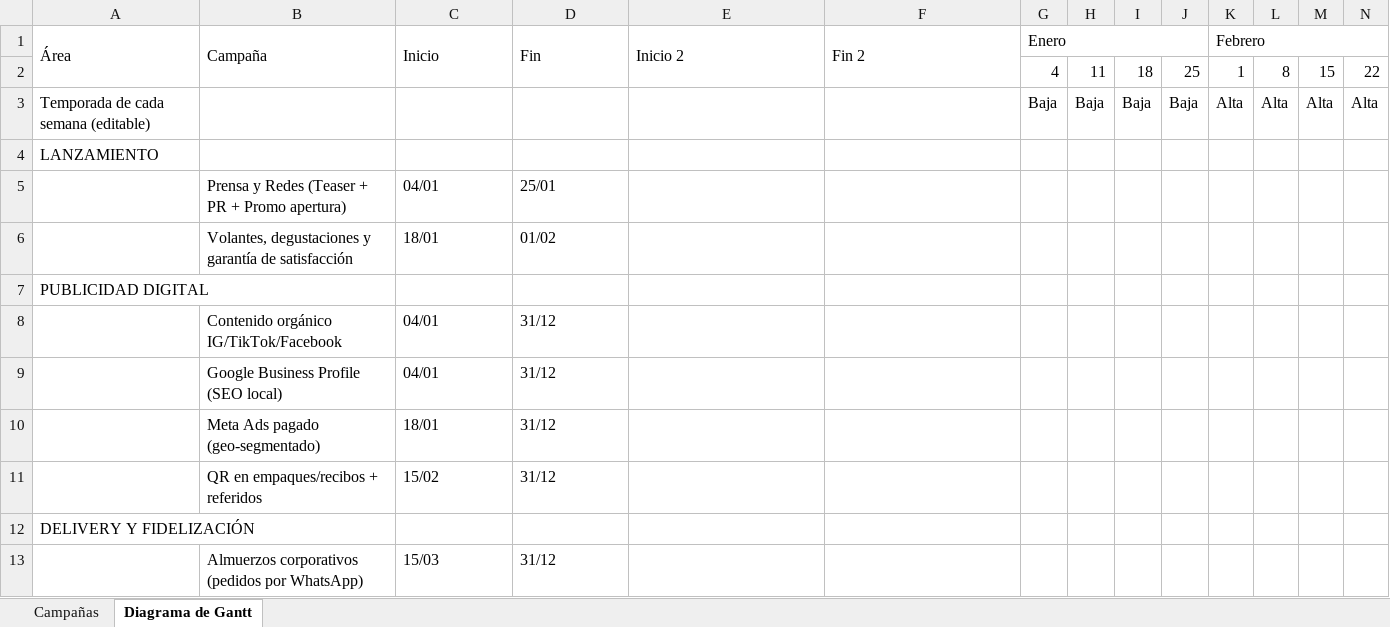
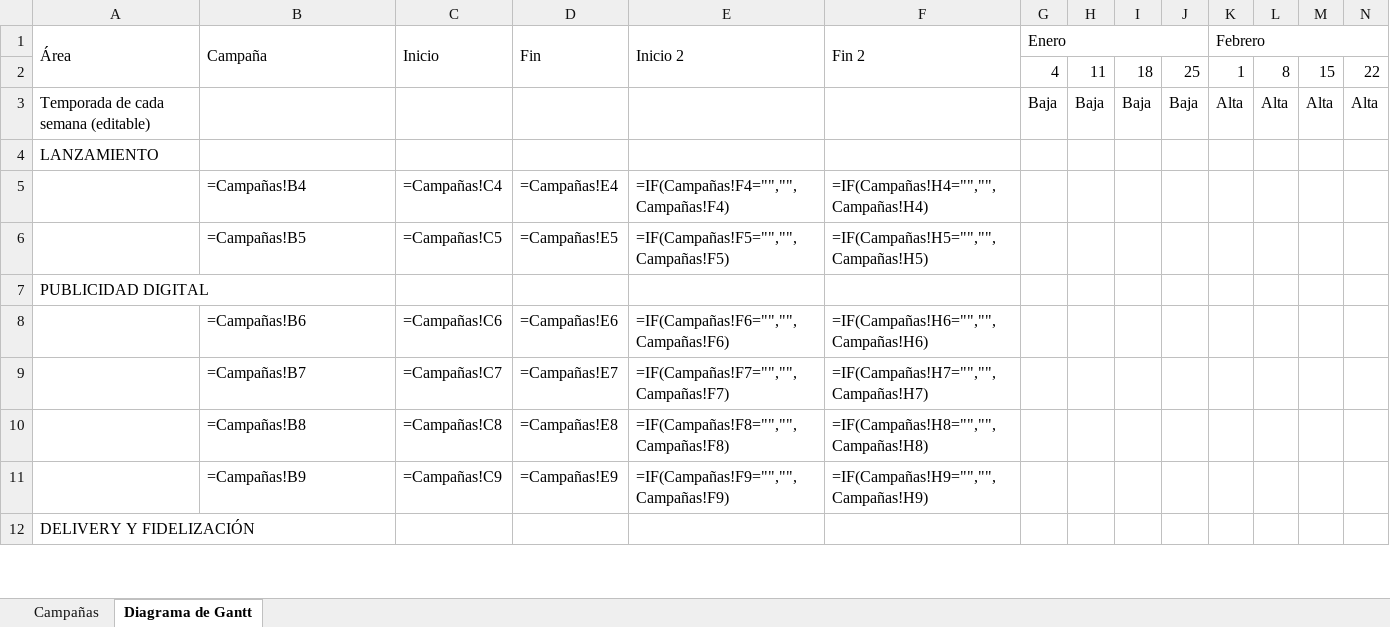
Before and after one commit to vacaica-maker/doner-house, an Excel workbook: Plan_Campanas_Doner_Street_2027_Ajustado.xlsx, sheet Diagrama de Gantt, drawn as a sheet; only a part is shown; values as stored, in another font and other column widths than the file's, no cell formats; formulas without a stored value are shown as written; conditional formats not drawn; removed rows and columns are numbered as before the commit, all else as after; rows hold the shown columns only; the diff covers the shown part only; the diff names each change by its address in the sheet, - before the commit and + after, or states it on an @@ line.

```diff
--- a/Plan_Campanas_Doner_Street_2027_Ajustado.xlsx (sheet Diagrama de Gantt)
+++ b/Plan_Campanas_Doner_Street_2027_Ajustado.xlsx (sheet Diagrama de Gantt)
-row 5:  | Prensa y Redes (Teaser + PR + Promo apertura) | 04/01 | 25/01
-row 6:  | Volantes, degustaciones y garantía de satisfacción | 18/01 | 01/02
+row 5:  | =Campañas!B4 | =Campañas!C4 | =Campañas!E4 | =IF(Campañas!F4="","",Campañas!F4) | =IF(Campañas!H4="","",Campañas!H4)
+row 6:  | =Campañas!B5 | =Campañas!C5 | =Campañas!E5 | =IF(Campañas!F5="","",Campañas!F5) | =IF(Campañas!H5="","",Campañas!H5)
-row 8:  | Contenido orgánico IG/TikTok/Facebook | 04/01 | 31/12
-row 9:  | Google Business Profile (SEO local) | 04/01 | 31/12
-row 10:  | Meta Ads pagado (geo-segmentado) | 18/01 | 31/12
-row 11:  | QR en empaques/recibos + referidos | 15/02 | 31/12
+row 8:  | =Campañas!B6 | =Campañas!C6 | =Campañas!E6 | =IF(Campañas!F6="","",Campañas!F6) | =IF(Campañas!H6="","",Campañas!H6)
+row 9:  | =Campañas!B7 | =Campañas!C7 | =Campañas!E7 | =IF(Campañas!F7="","",Campañas!F7) | =IF(Campañas!H7="","",Campañas!H7)
+row 10:  | =Campañas!B8 | =Campañas!C8 | =Campañas!E8 | =IF(Campañas!F8="","",Campañas!F8) | =IF(Campañas!H8="","",Campañas!H8)
+row 11:  | =Campañas!B9 | =Campañas!C9 | =Campañas!E9 | =IF(Campañas!F9="","",Campañas!F9) | =IF(Campañas!H9="","",Campañas!H9)
-row 13:  | Almuerzos corporativos (pedidos por WhatsApp) | 15/03 | 31/12
```
Also changed, not shown: 6 added rows and 5 removed rows elsewhere in this sheet, sheet Campañas, cell formats, Costo_Beneficio_Marketing_por_Campana_y_Mes_2027.xlsx, 5 other files.
